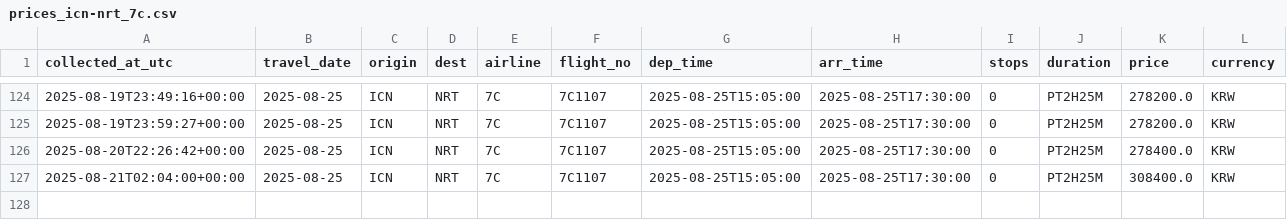
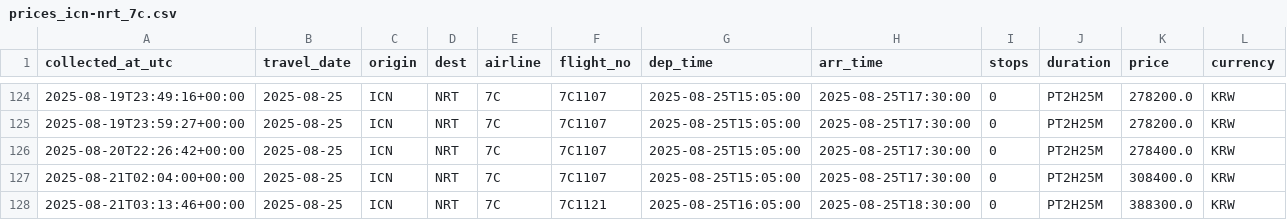
Before and after one commit to zktmtls1/flight_search, a CSV file: data/prices_icn-nrt_7c.csv, drawn as a sheet; only a part is shown, gaps mark what is left out.

```diff
--- a/data/prices_icn-nrt_7c.csv
+++ b/data/prices_icn-nrt_7c.csv
@@ -127 +127,2 @@ collected_at_utc,travel_date,origin,dest,airline,flight_no,dep_time,arr_time,sto
 2025-08-21T02:04:00+00:00,2025-08-25,ICN,NRT,7C,7C1107,2025-08-25T15:05:00,2025-08-25T17:30:00,0,PT2H25M,308400.0,KRW
+2025-08-21T03:13:46+00:00,2025-08-25,ICN,NRT,7C,7C1121,2025-08-25T16:05:00,2025-08-25T18:30:00,0,PT2H25M,388300.0,KRW
```
